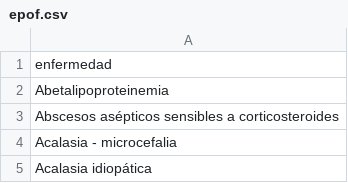
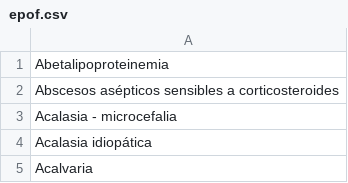
Before and after one commit to instituciones-abiertas/anonimizacion-texto-libre, a CSV file: data/epof.csv, drawn as a sheet; only a part is shown; the shorter side is filled out with more unchanged rows; the diff names each change by its address in the sheet, - before the commit and + after, or states it on an @@ line.

```diff
--- a/data/epof.csv
+++ b/data/epof.csv
-row 1: enfermedad
```
Also changed, not shown: 4 other files.
